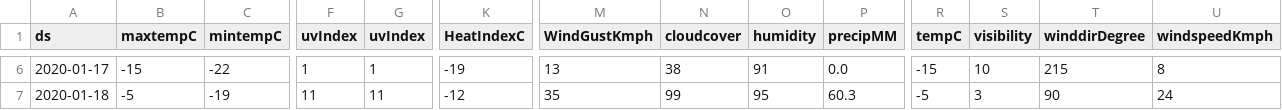
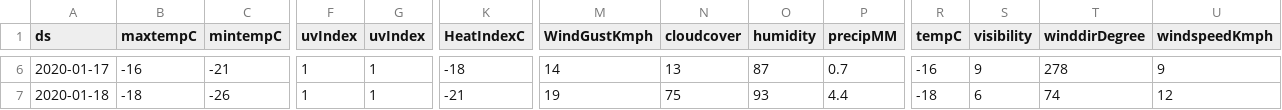
Before and after one commit to drdevinhopkins/jgh-prophet, a CSV file: Montreal-daily.csv, drawn as a sheet; only a part is shown, gaps mark what is left out; the diff covers the shown part only; the diff names each change by its address in the sheet, - before the commit and + after, or states it on an @@ line.

```diff
--- a/Montreal-daily.csv
+++ b/Montreal-daily.csv
-B6 (maxtempC): -15
+B6 (maxtempC): -16
-C6 (mintempC): -22
+C6 (mintempC): -21
-K6 (HeatIndexC): -19
+K6 (HeatIndexC): -18
-M6 (WindGustKmph): 13
+M6 (WindGustKmph): 14
-N6 (cloudcover): 38
+N6 (cloudcover): 13
-O6 (humidity): 91
+O6 (humidity): 87
-P6 (precipMM): 0.0
+P6 (precipMM): 0.7
-R6 (tempC): -15
+R6 (tempC): -16
-S6 (visibility): 10
+S6 (visibility): 9
-T6 (winddirDegree): 215
+T6 (winddirDegree): 278
-U6 (windspeedKmph): 8
+U6 (windspeedKmph): 9
-B7 (maxtempC): -5
+B7 (maxtempC): -18
-C7 (mintempC): -19
+C7 (mintempC): -26
-F7 (uvIndex): 11
+F7 (uvIndex): 1
-G7 (uvIndex): 11
+G7 (uvIndex): 1
-K7 (HeatIndexC): -12
+K7 (HeatIndexC): -21
-M7 (WindGustKmph): 35
+M7 (WindGustKmph): 19
-N7 (cloudcover): 99
+N7 (cloudcover): 75
-O7 (humidity): 95
+O7 (humidity): 93
-P7 (precipMM): 60.3
+P7 (precipMM): 4.4
-R7 (tempC): -5
+R7 (tempC): -18
-S7 (visibility): 3
+S7 (visibility): 6
-T7 (winddirDegree): 90
+T7 (winddirDegree): 74
-U7 (windspeedKmph): 24
+U7 (windspeedKmph): 12
```
Also changed, not shown: 171 edited cells elsewhere in this file, Montreal-hourly.csv, 1 other file.
